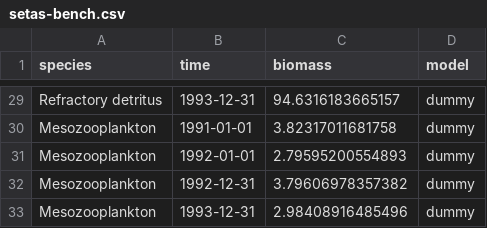
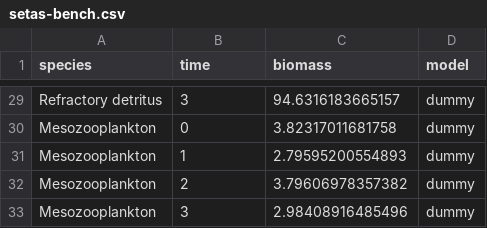
Before and after one commit to Atlantis-Ecosystem-Model/atlantistools, a CSV file: inst/extdata/setas-model-new-becdev/setas-bench.csv, drawn as a sheet; only a part is shown, gaps mark what is left out; the diff covers the shown part only; the diff names each change by its address in the sheet, - before the commit and + after, or states it on an @@ line.

Commit message:
Convert time as date to numeric in years.

```diff
--- a/inst/extdata/setas-model-new-becdev/setas-bench.csv
+++ b/inst/extdata/setas-model-new-becdev/setas-bench.csv
-B29 (time): 1993-12-31
+B29 (time): 3
-B30 (time): 1991-01-01
+B30 (time): 0
-B31 (time): 1992-01-01
+B31 (time): 1
-B32 (time): 1992-12-31
+B32 (time): 2
-B33 (time): 1993-12-31
+B33 (time): 3
```
Also changed, not shown: 27 edited cells elsewhere in this file, inst/extdata/setas-model-new-becdev/setas-ssb-rec.csv.
